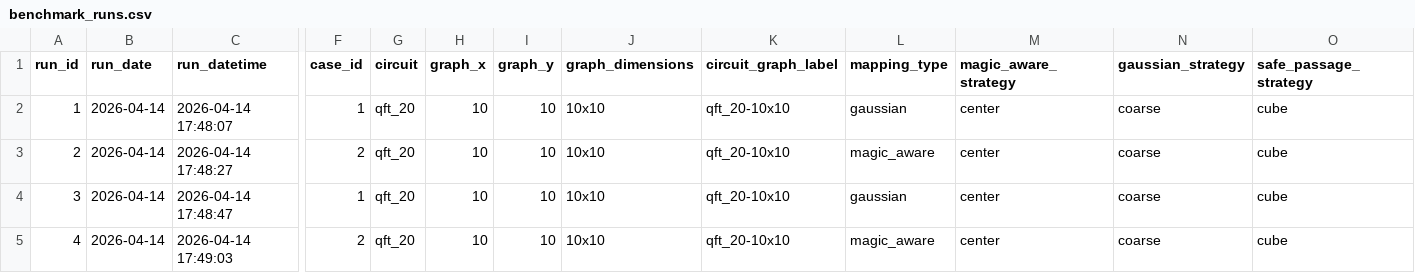
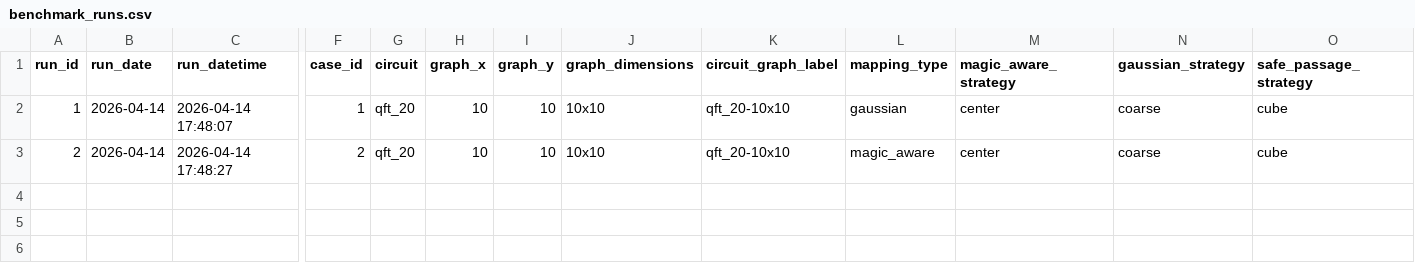
Before and after one commit to AlessandroRuzza/Fault-Tolerant-Quantum-Compiler, a CSV file: benchmarks/results/benchmark_runs.csv, drawn as a sheet; only a part is shown, gaps mark what is left out; rows hold the shown columns only; the diff names each change by its address in the sheet, - before the commit and + after, or states it on an @@ line.

```diff
--- a/benchmarks/results/benchmark_runs.csv
+++ b/benchmarks/results/benchmark_runs.csv
-row 4: 3 | 2026-04-14 | 2026-04-14 17:48:47 | 1 | qft_20 | 10 | 10 | 10x10 | qft_20-10x10 | gaussian | center | coarse | cube
-row 5: 4 | 2026-04-14 | 2026-04-14 17:49:03 | 2 | qft_20 | 10 | 10 | 10x10 | qft_20-10x10 | magic_aware | center | coarse | cube
```
Also changed, not shown: 5 other files.
